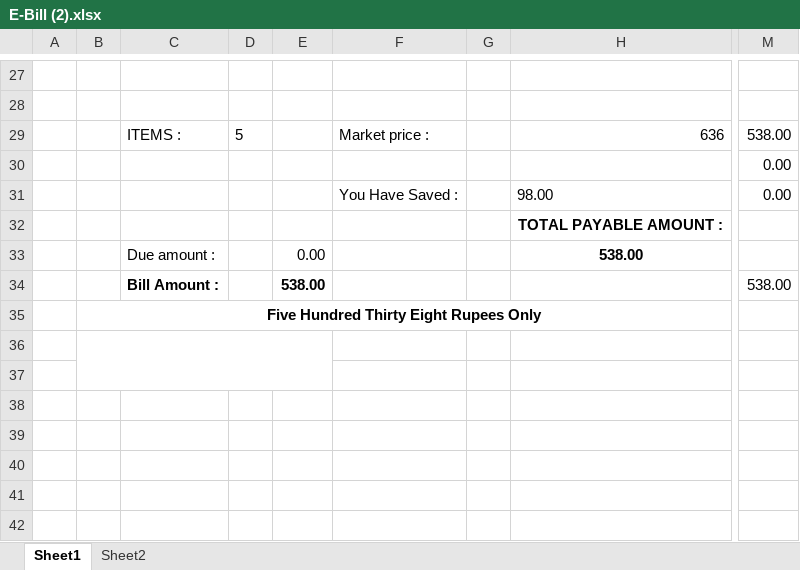
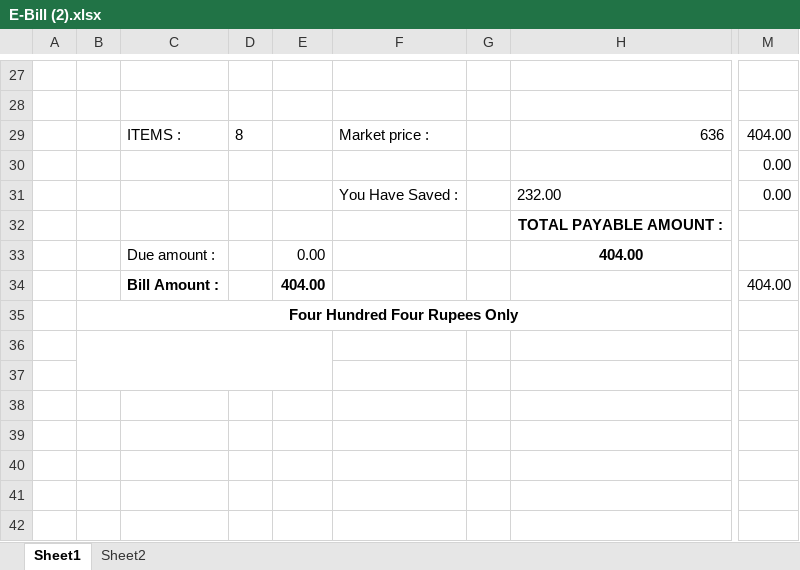
Before and after one commit to snbd450/groongit, an Excel workbook: E-Bill (2).xlsx, sheet Sheet1, drawn as a sheet; only a part is shown, gaps mark what is left out; values as stored, in another font and other column widths than the file's, no borders; charts and pictures not drawn; the diff covers the shown part only; the diff names each change by its address in the sheet, - before the commit and + after, or states it on an @@ line.

```diff
--- a/E-Bill (2).xlsx (sheet Sheet1)
+++ b/E-Bill (2).xlsx (sheet Sheet1)
-D29: 5
+D29: 8
-M29: 538.00
+M29: 404.00
-H31: 98.00
+H31: 232.00
-H33: 538.00
+H33: 404.00
-E34: 538.00
+E34: 404.00
-M34: 538.00
+M34: 404.00
-B35: Five Hundred Thirty Eight Rupees Only
+B35: Four Hundred Four Rupees Only
```
Also changed, not shown: 6 added rows, 6 removed rows and 16 edited cells elsewhere in this sheet, formulas that keep their value, hidden cells, Daily_Sale_Entry.xlsx, Gro-On.xlsx, 4 other files.
